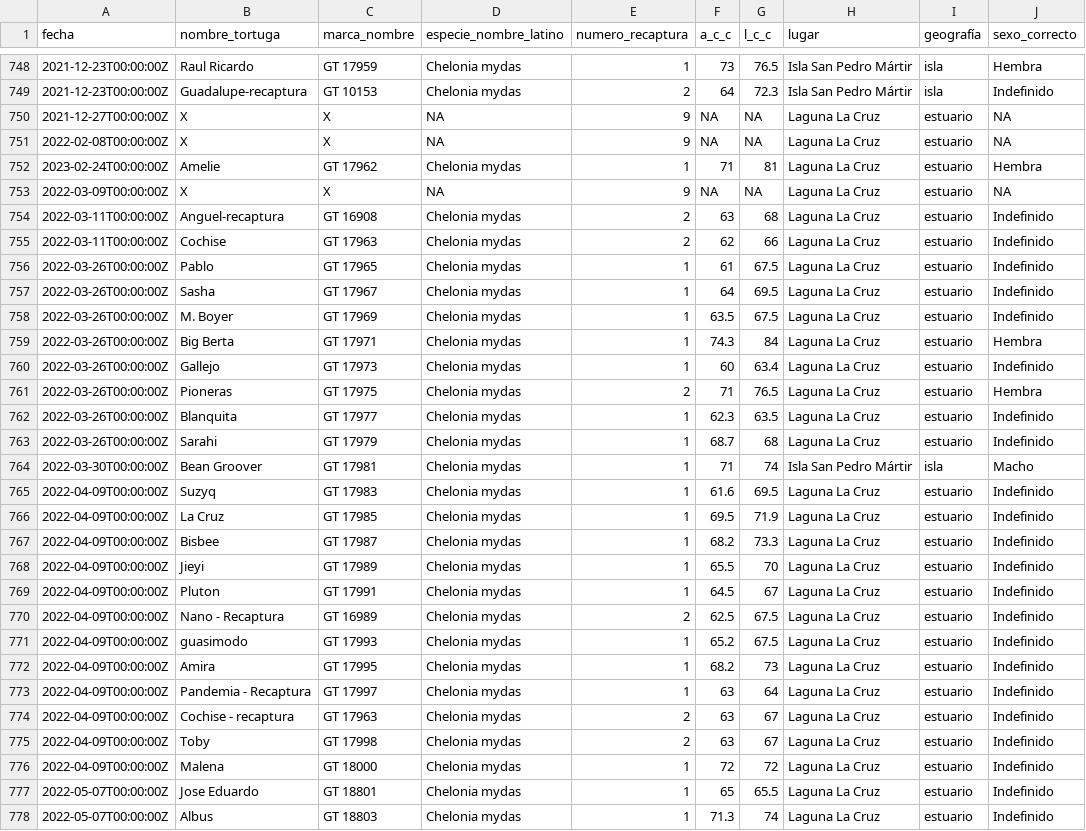
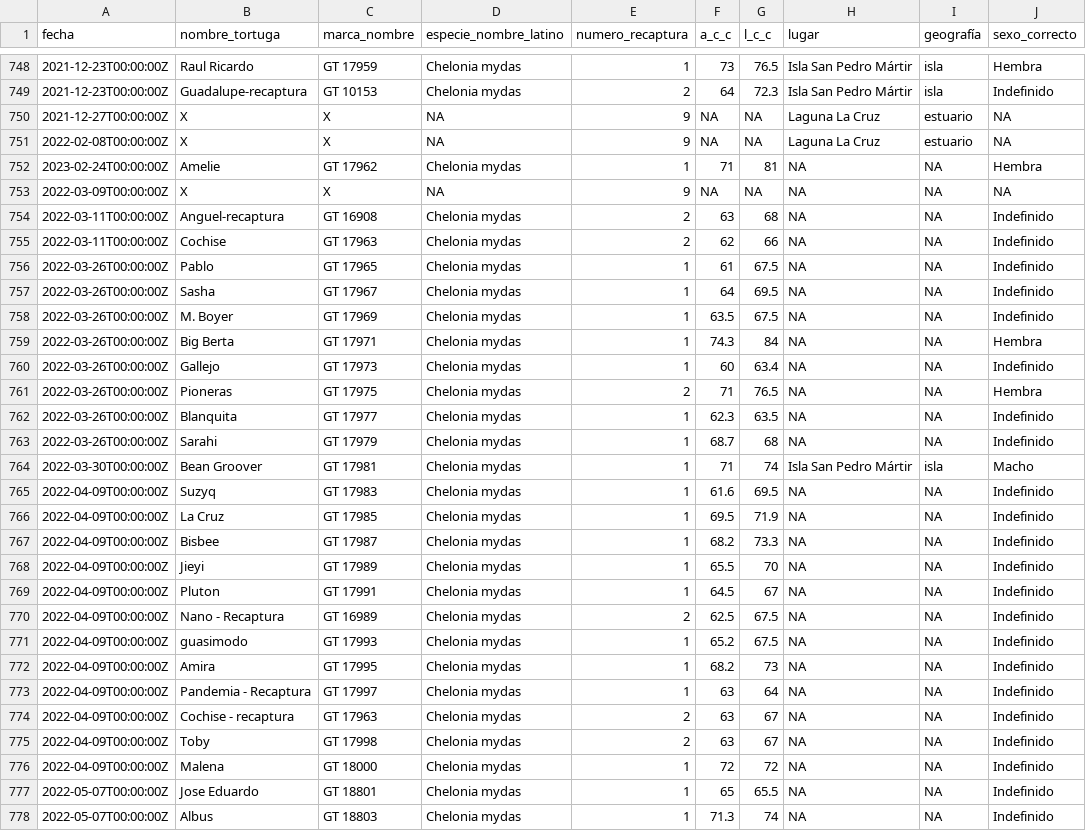
Before and after one commit to ES-1085/project-las-tortugueras, a CSV file: data/GTBK_turtle_measures.csv, drawn as a sheet; only a part is shown, gaps mark what is left out; the diff covers the shown part only; the diff names each change by its address in the sheet, - before the commit and + after, or states it on an @@ line.

```diff
--- a/data/GTBK_turtle_measures.csv
+++ b/data/GTBK_turtle_measures.csv
-H752:H763 (lugar): Laguna La Cruz
+H752:H763 (lugar): NA
-I752:I763 (geografía): estuario
+I752:I763 (geografía): NA
-H765:H778 (lugar): Laguna La Cruz
+H765:H778 (lugar): NA
-I765:I778 (geografía): estuario
+I765:I778 (geografía): NA
```
Also changed, not shown: 128 edited cells elsewhere in this file, 3 other files.
